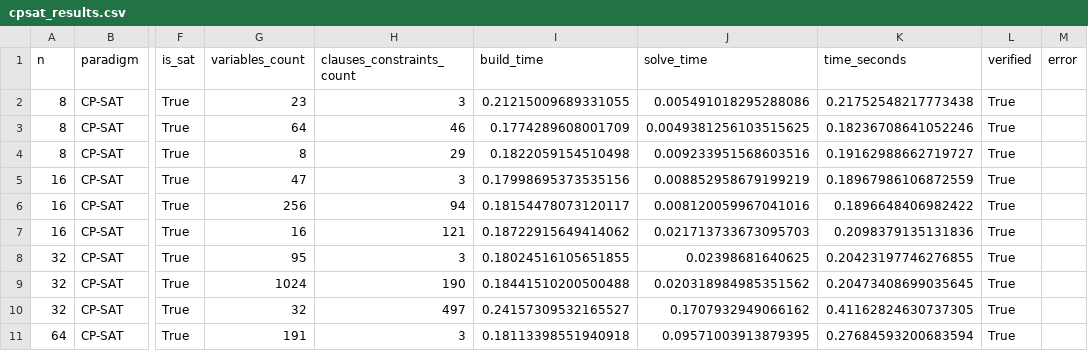
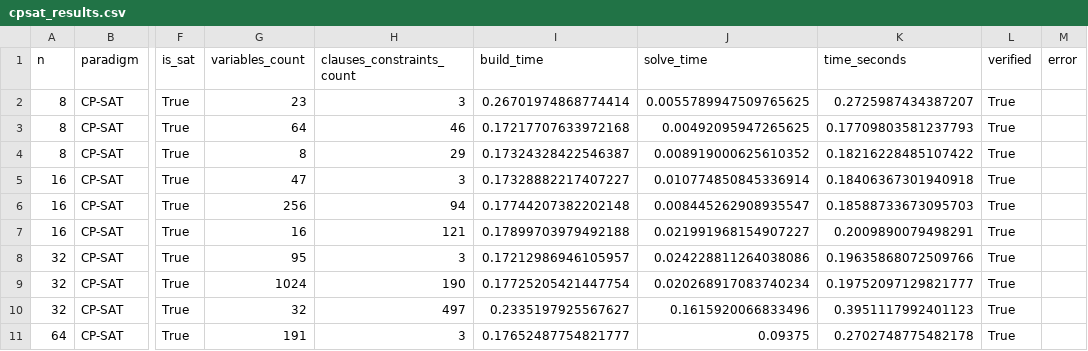
Before and after one commit to datnk0116/Nqueen_KHMT, a CSV file: results/cpsat_results.csv, drawn as a sheet; only a part is shown, gaps mark what is left out; the diff covers the shown part only; the diff names each change by its address in the sheet, - before the commit and + after, or states it on an @@ line.

```diff
--- a/results/cpsat_results.csv
+++ b/results/cpsat_results.csv
-I2 (build_time): 0.21215009689331055
+I2 (build_time): 0.26701974868774414
-J2 (solve_time): 0.005491018295288086
+J2 (solve_time): 0.0055789947509765625
-K2 (time_seconds): 0.21752548217773438
+K2 (time_seconds): 0.2725987434387207
-I3 (build_time): 0.1774289608001709
+I3 (build_time): 0.17217707633972168
-J3 (solve_time): 0.0049381256103515625
+J3 (solve_time): 0.00492095947265625
-K3 (time_seconds): 0.18236708641052246
+K3 (time_seconds): 0.17709803581237793
-I4 (build_time): 0.1822059154510498
+I4 (build_time): 0.17324328422546387
-J4 (solve_time): 0.009233951568603516
+J4 (solve_time): 0.008919000625610352
-K4 (time_seconds): 0.19162988662719727
+K4 (time_seconds): 0.18216228485107422
-I5 (build_time): 0.17998695373535156
+I5 (build_time): 0.17328882217407227
-J5 (solve_time): 0.008852958679199219
+J5 (solve_time): 0.010774850845336914
-K5 (time_seconds): 0.18967986106872559
+K5 (time_seconds): 0.18406367301940918
-I6 (build_time): 0.18154478073120117
+I6 (build_time): 0.17744207382202148
-J6 (solve_time): 0.008120059967041016
+J6 (solve_time): 0.008445262908935547
-K6 (time_seconds): 0.1896648406982422
+K6 (time_seconds): 0.18588733673095703
-I7 (build_time): 0.18722915649414062
+I7 (build_time): 0.17899703979492188
-J7 (solve_time): 0.021713733673095703
+J7 (solve_time): 0.021991968154907227
-K7 (time_seconds): 0.2098379135131836
+K7 (time_seconds): 0.2009890079498291
-I8 (build_time): 0.18024516105651855
+I8 (build_time): 0.17212986946105957
-J8 (solve_time): 0.02398681640625
+J8 (solve_time): 0.024228811264038086
-K8 (time_seconds): 0.20423197746276855
+K8 (time_seconds): 0.19635868072509766
-I9 (build_time): 0.18441510200500488
+I9 (build_time): 0.17725205421447754
-J9 (solve_time): 0.020318984985351562
+J9 (solve_time): 0.020268917083740234
-K9 (time_seconds): 0.20473408699035645
+K9 (time_seconds): 0.19752097129821777
-I10 (build_time): 0.24157309532165527
+I10 (build_time): 0.2335197925567627
-J10 (solve_time): 0.1707932949066162
+J10 (solve_time): 0.1615920066833496
-K10 (time_seconds): 0.41162824630737305
+K10 (time_seconds): 0.3951117992401123
-I11 (build_time): 0.18113398551940918
+I11 (build_time): 0.17652487754821777
-J11 (solve_time): 0.09571003913879395
+J11 (solve_time): 0.09375
-K11 (time_seconds): 0.27684593200683594
+K11 (time_seconds): 0.2702748775482178
```
Also changed, not shown: 12 edited cells elsewhere in this file, results/benchmark_results.csv, results/cplex_results.csv, 12 other files.
